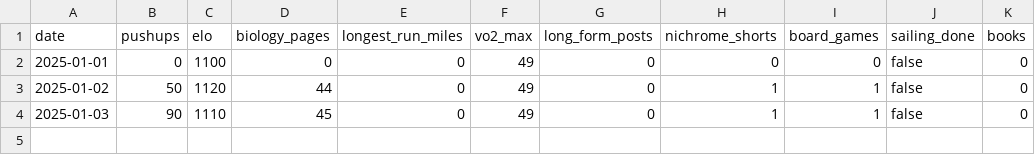
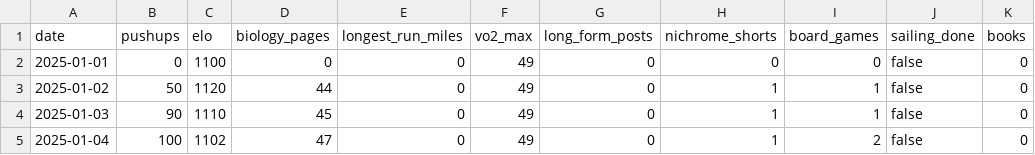
Before and after one commit to Arun2642/arunjohnson-site, a CSV file: data/new-years-resolutions.csv, drawn as a sheet; the diff names each change by its address in the sheet, - before the commit and + after, or states it on an @@ line.

Commit message:
Updated resolutions data

```diff
--- a/data/new-years-resolutions.csv
+++ b/data/new-years-resolutions.csv
+row 5: 2025-01-04 | 100 | 1102 | 47 | 0 | 49 | 0 | 1 | 2 | false | 0
```
